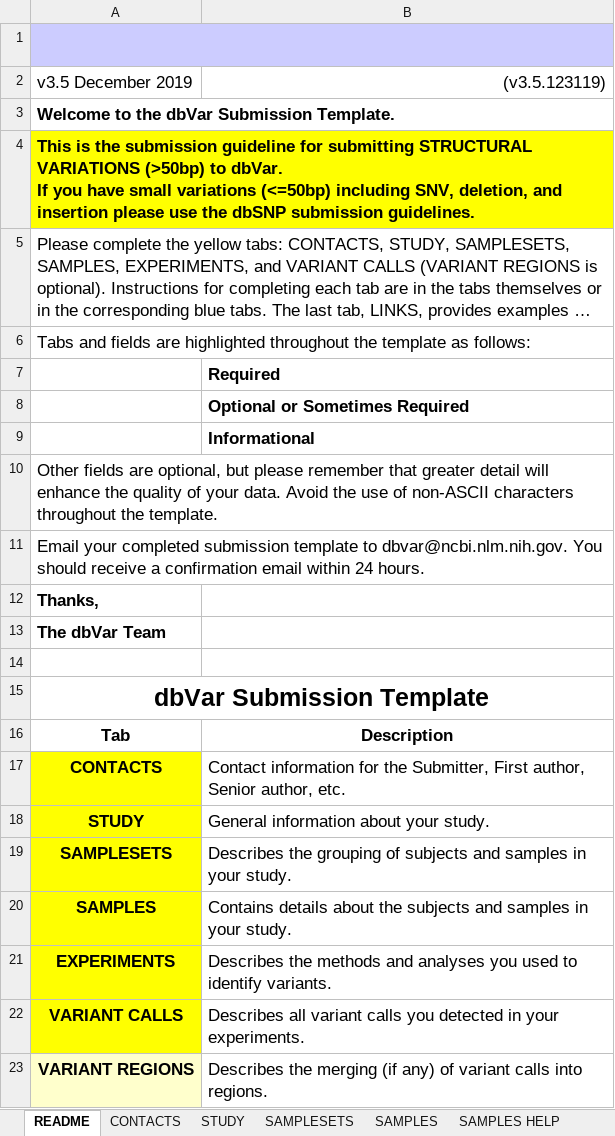
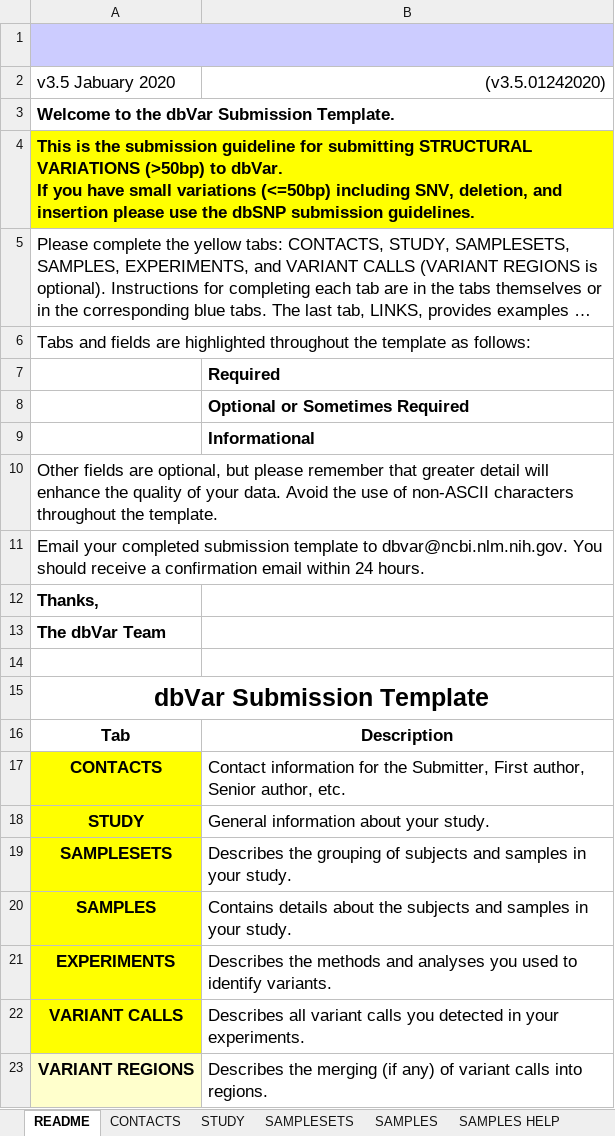
Before and after one commit to ncbi/dbvar, an Excel workbook: specs/dbVarSubmissionTemplate_v3.5.xlsx, sheet README, drawn as a sheet; long unchanged cells end in …; values as stored, in another font and other column widths than the file's, no borders; charts and pictures not drawn; removed rows and columns are numbered as before the commit, all else as after; the diff names each change by its address in the sheet, - before the commit and + after, or states it on an @@ line.

Commit message:
Add files via upload

```diff
--- a/specs/dbVarSubmissionTemplate_v3.5.xlsx (sheet README)
+++ b/specs/dbVarSubmissionTemplate_v3.5.xlsx (sheet README)
-row 2: v3.5 December 2019 | (v3.5.123119)
+row 2: v3.5 Jabuary 2020 | (v3.5.01242020)
```
